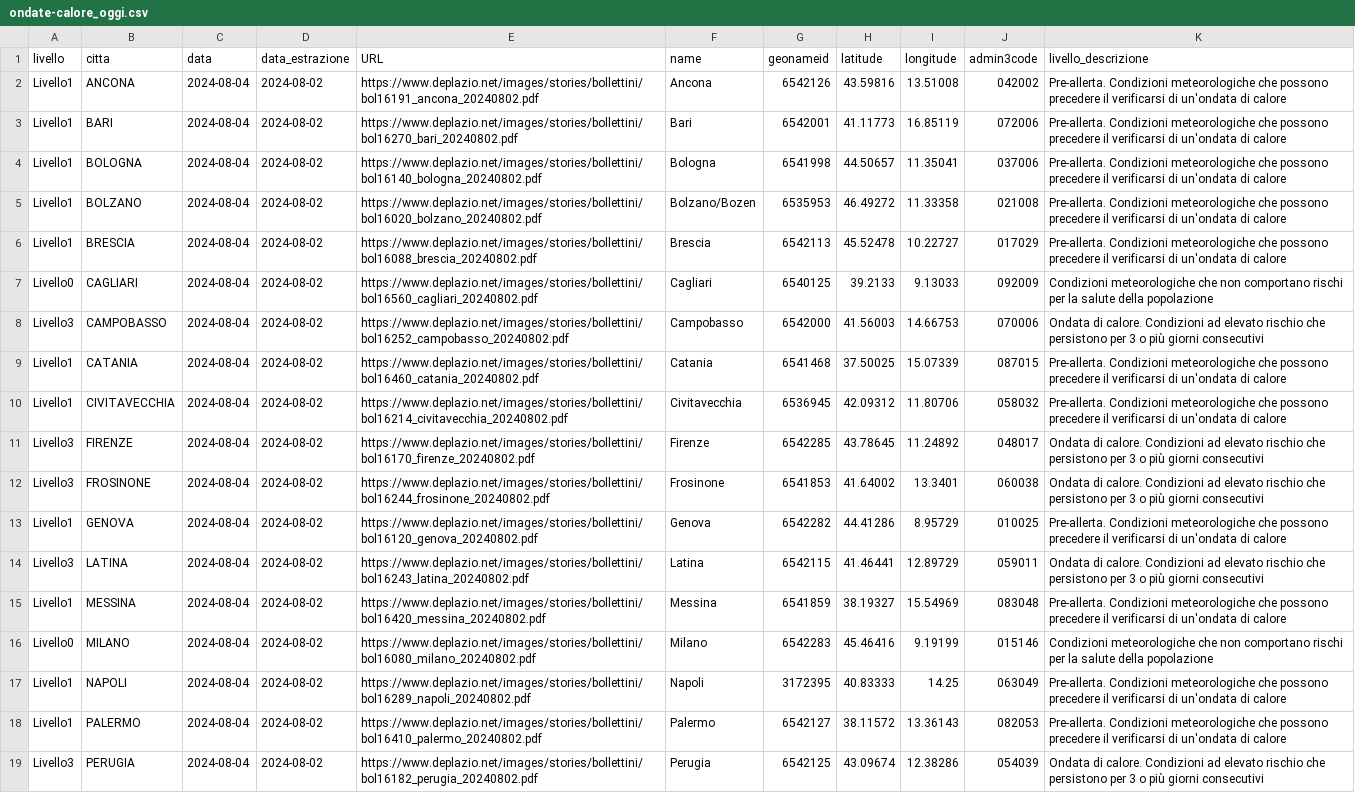
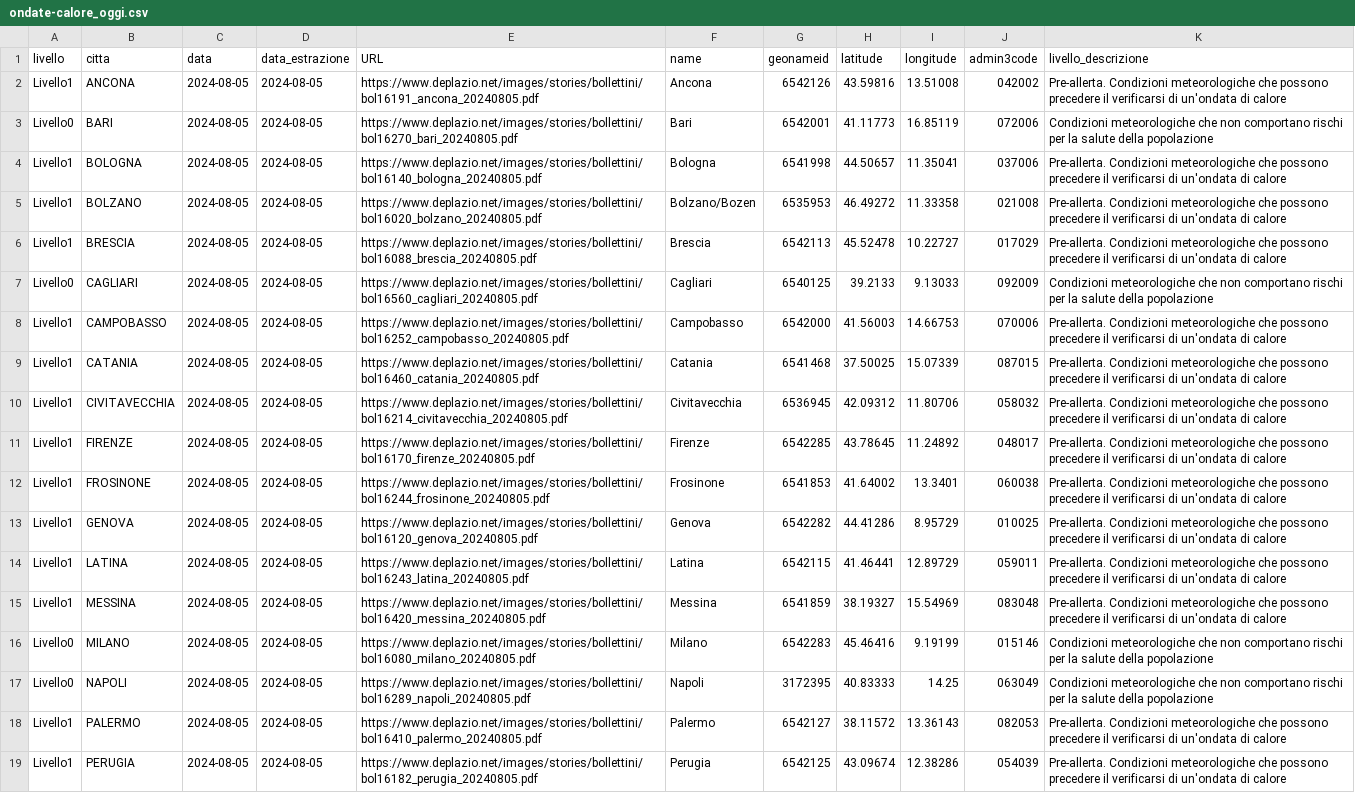
Before and after one commit to ondata/ondate-calore, a CSV file: data/ondate-calore_oggi.csv, drawn as a sheet; only a part is shown; the diff covers the shown part only; the diff names each change by its address in the sheet, - before the commit and + after, or states it on an @@ line.

```diff
--- a/data/ondate-calore_oggi.csv
+++ b/data/ondate-calore_oggi.csv
-C2:C19 (data): 2024-08-04
+C2:C19 (data): 2024-08-05
-D2:D19 (data_estrazione): 2024-08-02
+D2:D19 (data_estrazione): 2024-08-05
-E2 (URL): https://www.deplazio.net/images/stories/bollettini/bol16191_ancona_20240802.pdf
+E2 (URL): https://www.deplazio.net/images/stories/bollettini/bol16191_ancona_20240805.pdf
-A3 (livello): Livello1
+A3 (livello): Livello0
-E3 (URL): https://www.deplazio.net/images/stories/bollettini/bol16270_bari_20240802.pdf
+E3 (URL): https://www.deplazio.net/images/stories/bollettini/bol16270_bari_20240805.pdf
-K3 (livello_descrizione): Pre-allerta. Condizioni meteorologiche che possono precedere il verificarsi di un'ondata di calore
+K3 (livello_descrizione): Condizioni meteorologiche che non comportano rischi per la salute della popolazione
-E4 (URL): https://www.deplazio.net/images/stories/bollettini/bol16140_bologna_20240802.pdf
+E4 (URL): https://www.deplazio.net/images/stories/bollettini/bol16140_bologna_20240805.pdf
-E5 (URL): https://www.deplazio.net/images/stories/bollettini/bol16020_bolzano_20240802.pdf
+E5 (URL): https://www.deplazio.net/images/stories/bollettini/bol16020_bolzano_20240805.pdf
-E6 (URL): https://www.deplazio.net/images/stories/bollettini/bol16088_brescia_20240802.pdf
+E6 (URL): https://www.deplazio.net/images/stories/bollettini/bol16088_brescia_20240805.pdf
-E7 (URL): https://www.deplazio.net/images/stories/bollettini/bol16560_cagliari_20240802.pdf
+E7 (URL): https://www.deplazio.net/images/stories/bollettini/bol16560_cagliari_20240805.pdf
-A8 (livello): Livello3
+A8 (livello): Livello1
-E8 (URL): https://www.deplazio.net/images/stories/bollettini/bol16252_campobasso_20240802.pdf
+E8 (URL): https://www.deplazio.net/images/stories/bollettini/bol16252_campobasso_20240805.pdf
-K8 (livello_descrizione): Ondata di calore. Condizioni ad elevato rischio che persistono per 3 o più giorni consecutivi
+K8 (livello_descrizione): Pre-allerta. Condizioni meteorologiche che possono precedere il verificarsi di un'ondata di calore
-E9 (URL): https://www.deplazio.net/images/stories/bollettini/bol16460_catania_20240802.pdf
+E9 (URL): https://www.deplazio.net/images/stories/bollettini/bol16460_catania_20240805.pdf
-E10 (URL): https://www.deplazio.net/images/stories/bollettini/bol16214_civitavecchia_20240802.pdf
+E10 (URL): https://www.deplazio.net/images/stories/bollettini/bol16214_civitavecchia_20240805.pdf
-A11:A12 (livello): Livello3
+A11:A12 (livello): Livello1
-E11 (URL): https://www.deplazio.net/images/stories/bollettini/bol16170_firenze_20240802.pdf
+E11 (URL): https://www.deplazio.net/images/stories/bollettini/bol16170_firenze_20240805.pdf
-K11:K12 (livello_descrizione): Ondata di calore. Condizioni ad elevato rischio che persistono per 3 o più giorni consecutivi
+K11:K12 (livello_descrizione): Pre-allerta. Condizioni meteorologiche che possono precedere il verificarsi di un'ondata di calore
-E12 (URL): https://www.deplazio.net/images/stories/bollettini/bol16244_frosinone_20240802.pdf
+E12 (URL): https://www.deplazio.net/images/stories/bollettini/bol16244_frosinone_20240805.pdf
-E13 (URL): https://www.deplazio.net/images/stories/bollettini/bol16120_genova_20240802.pdf
+E13 (URL): https://www.deplazio.net/images/stories/bollettini/bol16120_genova_20240805.pdf
-A14 (livello): Livello3
+A14 (livello): Livello1
-E14 (URL): https://www.deplazio.net/images/stories/bollettini/bol16243_latina_20240802.pdf
+E14 (URL): https://www.deplazio.net/images/stories/bollettini/bol16243_latina_20240805.pdf
-K14 (livello_descrizione): Ondata di calore. Condizioni ad elevato rischio che persistono per 3 o più giorni consecutivi
+K14 (livello_descrizione): Pre-allerta. Condizioni meteorologiche che possono precedere il verificarsi di un'ondata di calore
-E15 (URL): https://www.deplazio.net/images/stories/bollettini/bol16420_messina_20240802.pdf
+E15 (URL): https://www.deplazio.net/images/stories/bollettini/bol16420_messina_20240805.pdf
-E16 (URL): https://www.deplazio.net/images/stories/bollettini/bol16080_milano_20240802.pdf
+E16 (URL): https://www.deplazio.net/images/stories/bollettini/bol16080_milano_20240805.pdf
-A17 (livello): Livello1
+A17 (livello): Livello0
-E17 (URL): https://www.deplazio.net/images/stories/bollettini/bol16289_napoli_20240802.pdf
+E17 (URL): https://www.deplazio.net/images/stories/bollettini/bol16289_napoli_20240805.pdf
-K17 (livello_descrizione): Pre-allerta. Condizioni meteorologiche che possono precedere il verificarsi di un'ondata di calore
+K17 (livello_descrizione): Condizioni meteorologiche che non comportano rischi per la salute della popolazione
-E18 (URL): https://www.deplazio.net/images/stories/bollettini/bol16410_palermo_20240802.pdf
+E18 (URL): https://www.deplazio.net/images/stories/bollettini/bol16410_palermo_20240805.pdf
-A19 (livello): Livello3
+A19 (livello): Livello1
-E19 (URL): https://www.deplazio.net/images/stories/bollettini/bol16182_perugia_20240802.pdf
+E19 (URL): https://www.deplazio.net/images/stories/bollettini/bol16182_perugia_20240805.pdf
-K19 (livello_descrizione): Ondata di calore. Condizioni ad elevato rischio che persistono per 3 o più giorni consecutivi
+K19 (livello_descrizione): Pre-allerta. Condizioni meteorologiche che possono precedere il verificarsi di un'ondata di calore
```
Also changed, not shown: 39 edited cells elsewhere in this file, data/ondate-calore_PDF.csv, data/ondate-calore_archivio.csv, 52 other files.
